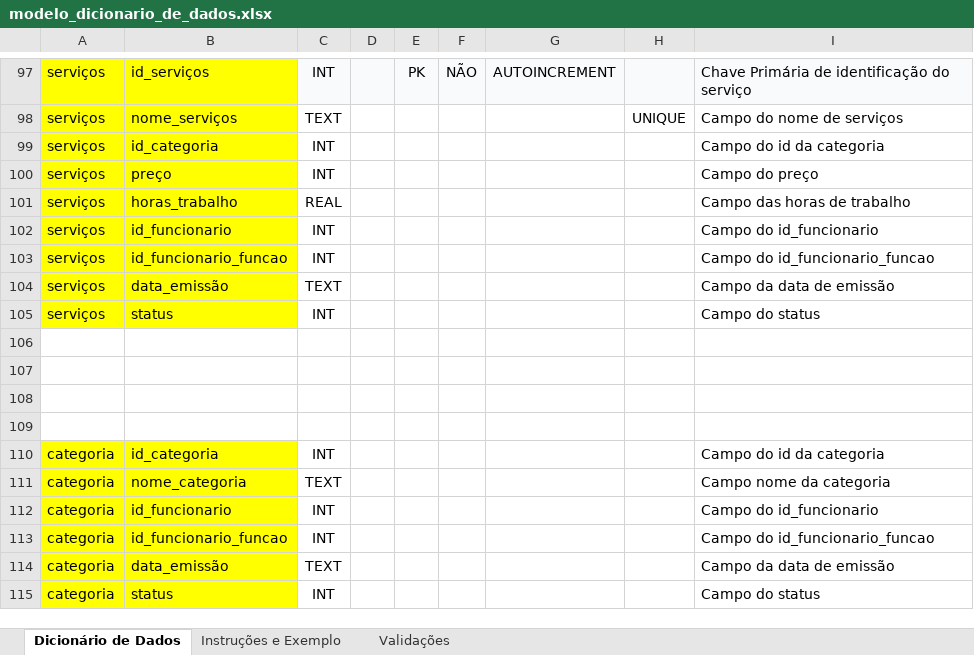
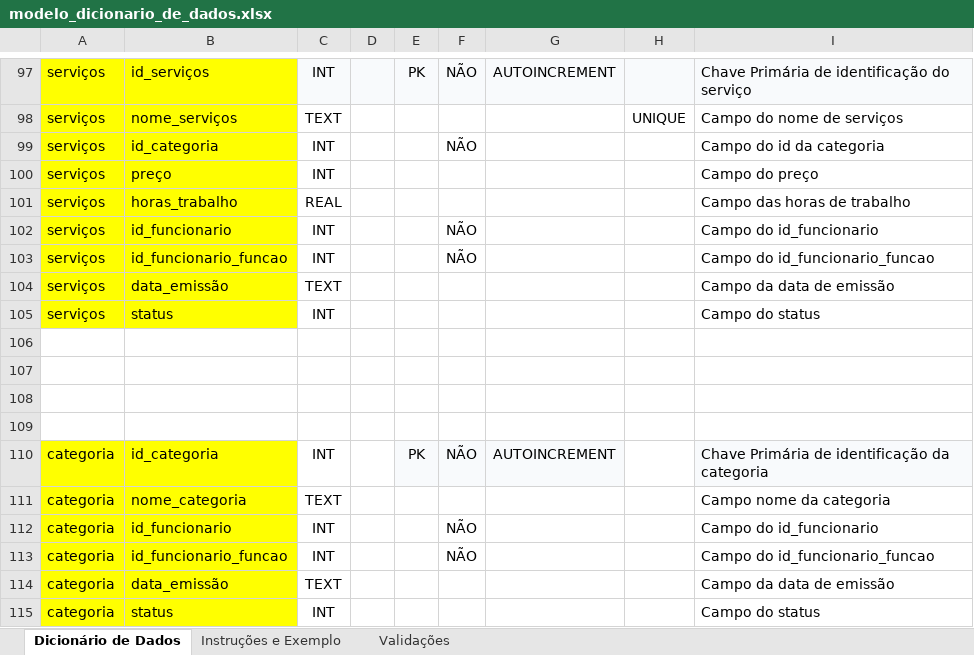
Before and after one commit to AuxerreAuccelio/PROJETO_TECH_FIX, an Excel workbook: documentos/modelo_dicionario_de_dados.xlsx, sheet Dicionário de Dados, drawn as a sheet; only a part is shown, gaps mark what is left out; values as stored, in another font and other column widths than the file's, no borders; the diff names each change by its address in the sheet, - before the commit and + after, or states it on an @@ line.

Commit message:
criar tabela categoria servicos pecas

```diff
--- a/documentos/modelo_dicionario_de_dados.xlsx (sheet Dicionário de Dados)
+++ b/documentos/modelo_dicionario_de_dados.xlsx (sheet Dicionário de Dados)
-F99: (empty)
+F99: NÃO
-F102:F103: (empty)
+F102:F103: NÃO
-E110: (empty)
+E110: PK
-E110:G110 fill: none
+E110:G110 fill: #F8FAFC
-F110: (empty)
+F110: NÃO
-G110: (empty)
+G110: AUTOINCREMENT
-I110: Campo do id da categoria
+I110: Chave Primária de identificação da categoria
-I110 fill: none
+I110 fill: #F8FAFC
-F112:F113: (empty)
+F112:F113: NÃO
```
Also changed, not shown: 5 other files.
